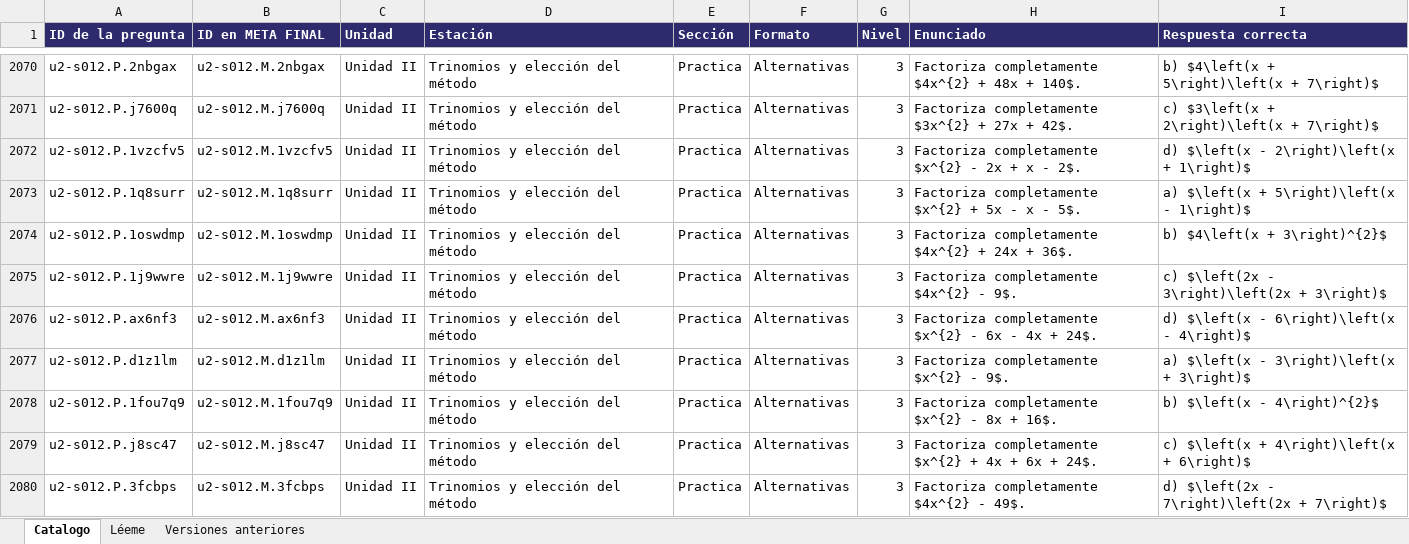
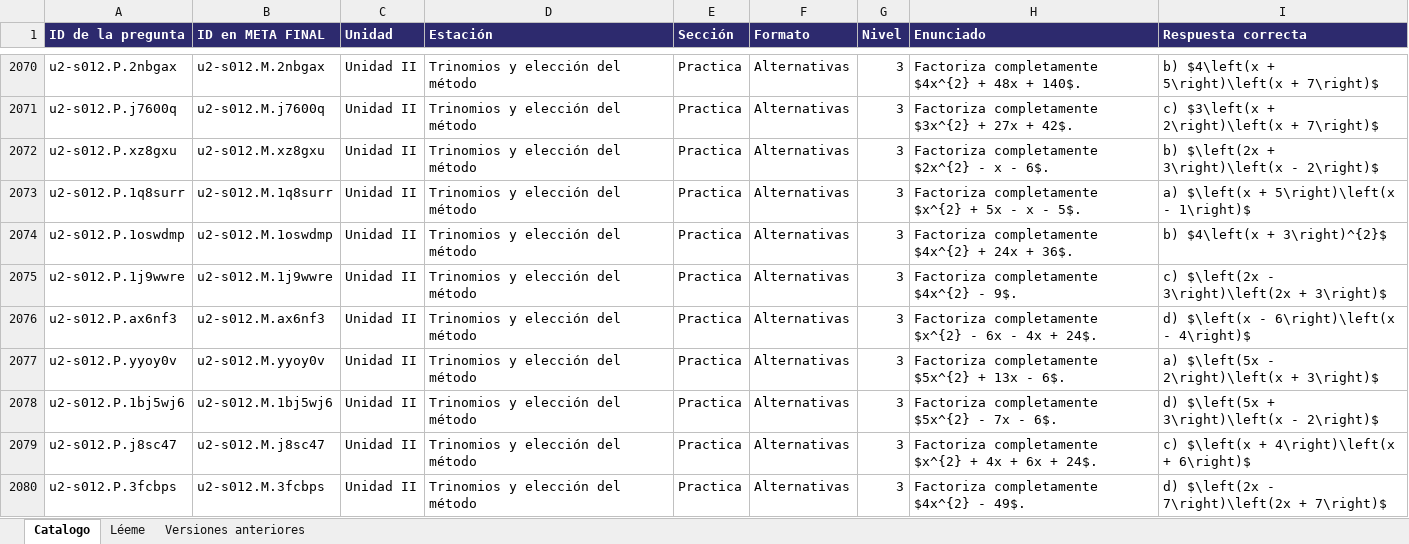
Before and after one commit to luisgonzalez66/Proyecto-Pace, an Excel workbook: herramientas/CATALOGO_PREGUNTAS_PACE.xlsx, sheet Catalogo, drawn as a sheet; only a part is shown, gaps mark what is left out; values as stored, in another font and other column widths than the file's, no borders; the diff covers the shown part only; the diff names each change by its address in the sheet, - before the commit and + after, or states it on an @@ line.

```diff
--- a/herramientas/CATALOGO_PREGUNTAS_PACE.xlsx (sheet Catalogo)
+++ b/herramientas/CATALOGO_PREGUNTAS_PACE.xlsx (sheet Catalogo)
-A2072 (ID de la pregunta): u2-s012.P.1vzcfv5
+A2072 (ID de la pregunta): u2-s012.P.xz8gxu
-B2072 (ID en META FINAL): u2-s012.M.1vzcfv5
+B2072 (ID en META FINAL): u2-s012.M.xz8gxu
-H2072 (Enunciado): Factoriza completamente $x^{2} - 2x + x - 2$.
+H2072 (Enunciado): Factoriza completamente $2x^{2} - x - 6$.
-I2072 (Respuesta correcta): d) $\left(x - 2\right)\left(x + 1\right)$
+I2072 (Respuesta correcta): b) $\left(2x + 3\right)\left(x - 2\right)$
-A2077 (ID de la pregunta): u2-s012.P.d1z1lm
+A2077 (ID de la pregunta): u2-s012.P.yyoy0v
-B2077 (ID en META FINAL): u2-s012.M.d1z1lm
+B2077 (ID en META FINAL): u2-s012.M.yyoy0v
-H2077 (Enunciado): Factoriza completamente $x^{2} - 9$.
+H2077 (Enunciado): Factoriza completamente $5x^{2} + 13x - 6$.
-I2077 (Respuesta correcta): a) $\left(x - 3\right)\left(x + 3\right)$
+I2077 (Respuesta correcta): a) $\left(5x - 2\right)\left(x + 3\right)$
-A2078 (ID de la pregunta): u2-s012.P.1fou7q9
+A2078 (ID de la pregunta): u2-s012.P.1bj5wj6
-B2078 (ID en META FINAL): u2-s012.M.1fou7q9
+B2078 (ID en META FINAL): u2-s012.M.1bj5wj6
-H2078 (Enunciado): Factoriza completamente $x^{2} - 8x + 16$.
+H2078 (Enunciado): Factoriza completamente $5x^{2} - 7x - 6$.
-I2078 (Respuesta correcta): b) $\left(x - 4\right)^{2}$
+I2078 (Respuesta correcta): d) $\left(5x + 3\right)\left(x - 2\right)$
```
Also changed, not shown: 35 edited cells elsewhere in this sheet, sheet Versiones anteriores.
